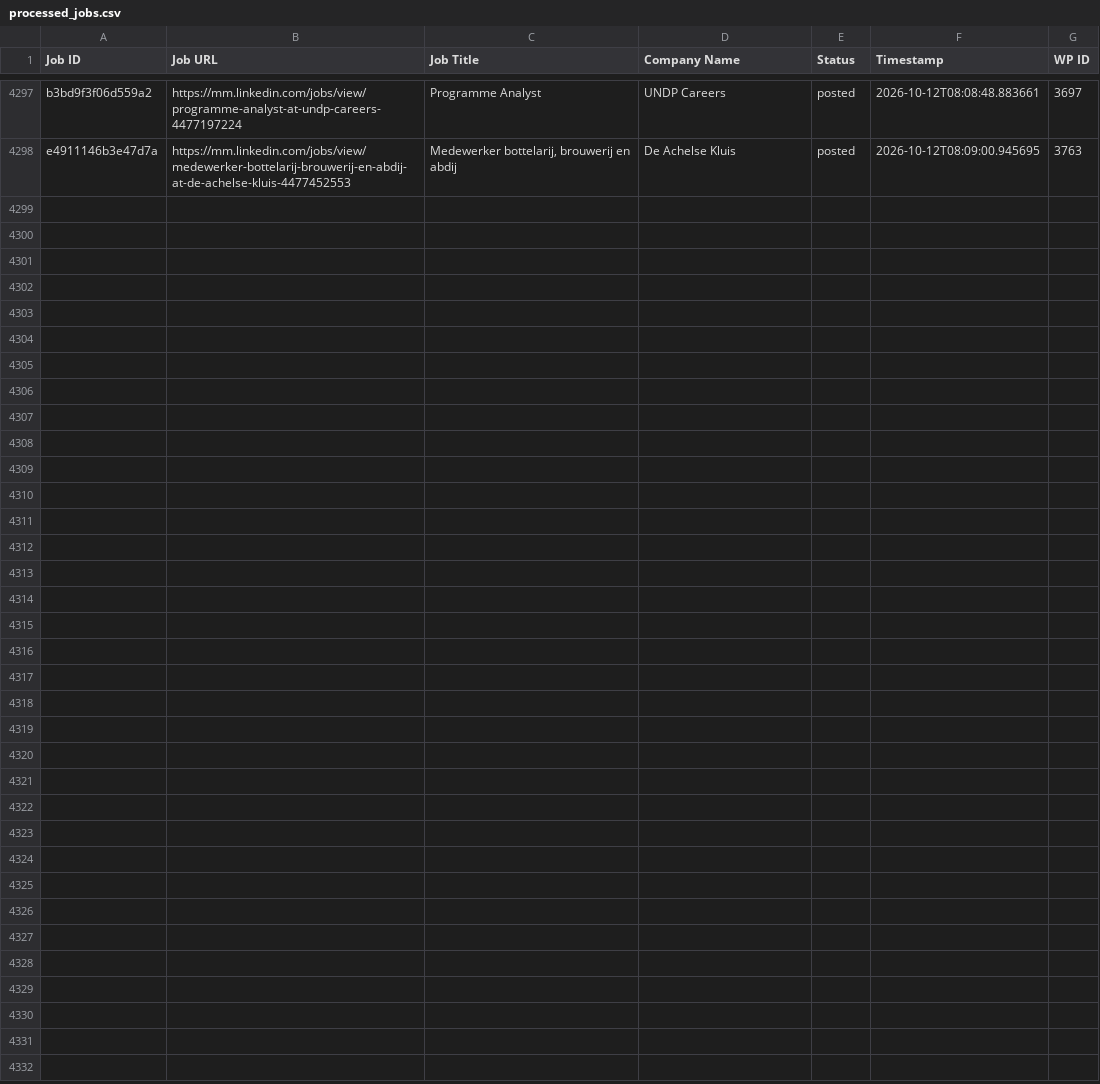
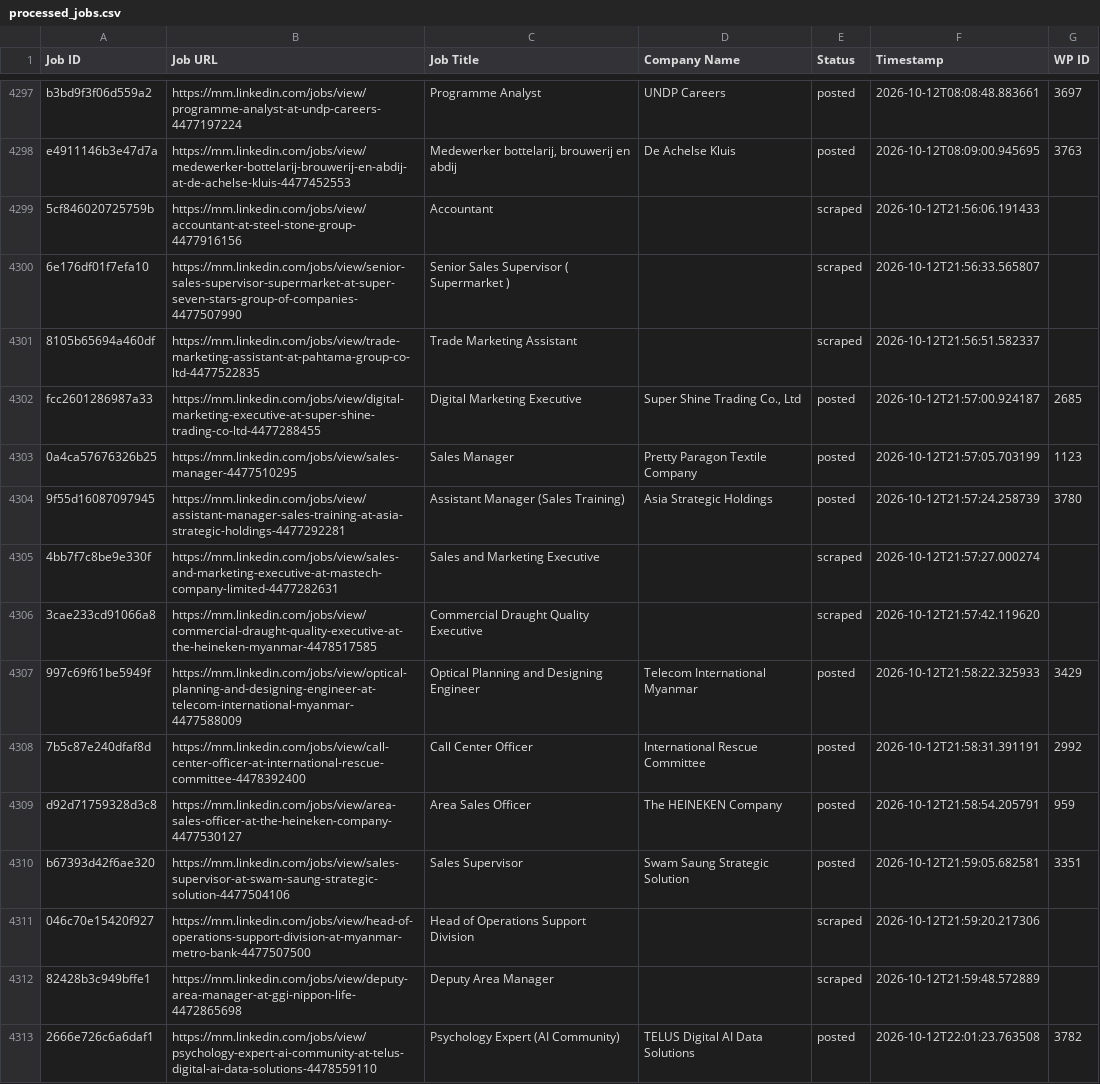
Before and after one commit to mimusdesign/mm, a CSV file: processed_jobs.csv, drawn as a sheet; only a part is shown, gaps mark what is left out.

```diff
--- a/processed_jobs.csv
+++ b/processed_jobs.csv
@@ -4319 +4319,16 @@ b3bd9f3f06d559a2,https://mm.linkedin.com/jobs/view/programme-analyst-at-undp-car
 e4911146b3e47d7a,https://mm.linkedin.com/jobs/view/medewerker-bottelarij-brouwerij-en-abdij-at-de-achelse-kluis-4477452553,"Medewerker bottelarij, brouwerij en abdij",De Achelse Kluis,posted,2026-10-12T08:09:00.945695,3763
+5cf846020725759b,https://mm.linkedin.com/jobs/view/accountant-at-steel-stone-group-4477916156,Accountant,,scraped,2026-10-12T21:56:06.191433,
+6e176df01f7efa10,https://mm.linkedin.com/jobs/view/senior-sales-supervisor-supermarket-at-super-seven-stars-group-of-companies-4477507990,Senior Sales Supervisor ( Supermarket ),,scraped,2026-10-12T21:56:33.565807,
+8105b65694a460df,https://mm.linkedin.com/jobs/view/trade-marketing-assistant-at-pahtama-group-co-ltd-4477522835,Trade Marketing Assistant,,scraped,2026-10-12T21:56:51.582337,
+fcc2601286987a33,https://mm.linkedin.com/jobs/view/digital-marketing-executive-at-super-shine-trading-co-ltd-4477288455,Digital Marketing Executive,"Super Shine Trading Co., Ltd",posted,2026-10-12T21:57:00.924187,2685
+0a4ca57676326b25,https://mm.linkedin.com/jobs/view/sales-manager-4477510295,Sales Manager,Pretty Paragon Textile Company,posted,2026-10-12T21:57:05.703199,1123
+9f55d16087097945,https://mm.linkedin.com/jobs/view/assistant-manager-sales-training-at-asia-strategic-holdings-4477292281,Assistant Manager (Sales Training),Asia Strategic Holdings,posted,2026-10-12T21:57:24.258739,3780
+4bb7f7c8be9e330f,https://mm.linkedin.com/jobs/view/sales-and-marketing-executive-at-mastech-company-limited-4477282631,Sales and Marketing Executive,,scraped,2026-10-12T21:57:27.000274,
+3cae233cd91066a8,https://mm.linkedin.com/jobs/view/commercial-draught-quality-executive-at-the-heineken-myanmar-4478517585,Commercial Draught Quality Executive,,scraped,2026-10-12T21:57:42.119620,
+997c69f61be5949f,https://mm.linkedin.com/jobs/view/optical-planning-and-designing-engineer-at-telecom-international-myanmar-4477588009,Optical Planning and Designing Engineer,Telecom International Myanmar,posted,2026-10-12T21:58:22.325933,3429
+7b5c87e240dfaf8d,https://mm.linkedin.com/jobs/view/call-center-officer-at-international-rescue-committee-4478392400,Call Center Officer,International Rescue Committee,posted,2026-10-12T21:58:31.391191,2992
+d92d71759328d3c8,https://mm.linkedin.com/jobs/view/area-sales-officer-at-the-heineken-company-4477530127,Area Sales Officer,The HEINEKEN Company,posted,2026-10-12T21:58:54.205791,959
+b67393d42f6ae320,https://mm.linkedin.com/jobs/view/sales-supervisor-at-swam-saung-strategic-solution-4477504106,Sales Supervisor,Swam Saung Strategic Solution,posted,2026-10-12T21:59:05.682581,3351
+046c70e15420f927,https://mm.linkedin.com/jobs/view/head-of-operations-support-division-at-myanmar-metro-bank-4477507500,Head of Operations Support Division,,scraped,2026-10-12T21:59:20.217306,
+82428b3c949bffe1,https://mm.linkedin.com/jobs/view/deputy-area-manager-at-ggi-nippon-life-4472865698,Deputy Area Manager,,scraped,2026-10-12T21:59:48.572889,
+2666e726c6a6daf1,https://mm.linkedin.com/jobs/view/psychology-expert-ai-community-at-telus-digital-ai-data-solutions-4478559110,Psychology Expert (AI Community),TELUS Digital AI Data Solutions,posted,2026-10-12T22:01:23.763508,3782
```
